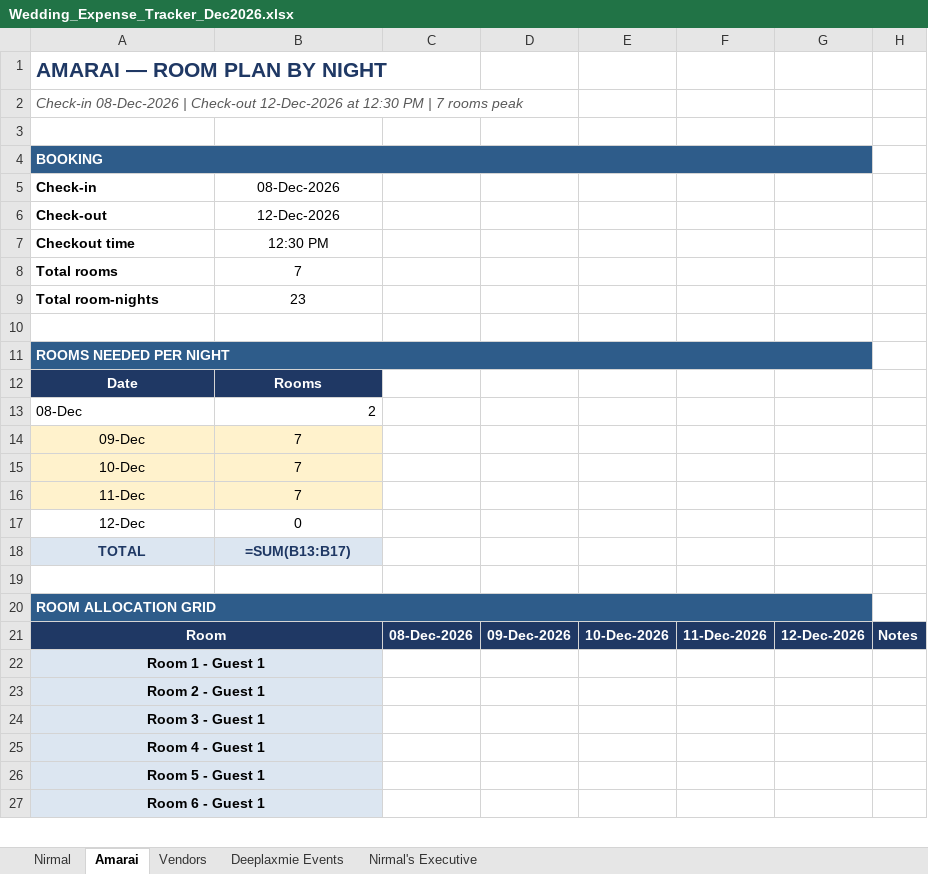
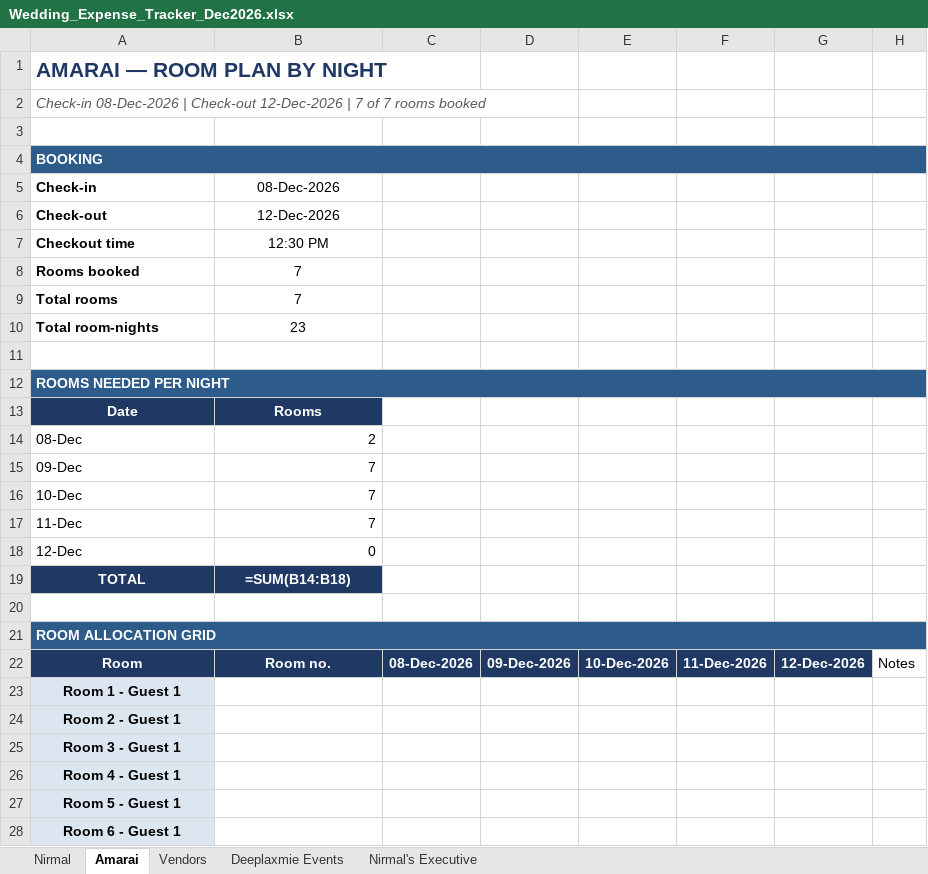
Before and after one commit to surajsingh81/wedding_tracker, an Excel workbook: Wedding_Expense_Tracker_Dec2026.xlsx, sheet Amarai, drawn as a sheet; only a part is shown; values as stored, in another font and other column widths than the file's, no borders; formulas without a stored value are shown as written; conditional formats not drawn; removed rows and columns are numbered as before the commit, all else as after; the diff covers the shown part only; the diff names each change by its address in the sheet, - before the commit and + after, or states it on an @@ line.

```diff
--- a/Wedding_Expense_Tracker_Dec2026.xlsx (sheet Amarai)
+++ b/Wedding_Expense_Tracker_Dec2026.xlsx (sheet Amarai)
-A2 (Check-in): …Check-out 12-Dec-2026 at 12:30 PM | 7 rooms peak
+A2 (Check-in): …Check-out 12-Dec-2026 | 7 of 7 rooms booked
-A4:G4 merged
+A4:H4 merged
+row 8: Rooms booked | 7
-A11:G11 merged
+A12:H12 merged
-A15:B17 fill: #FFF2CC
+A15:B17 fill: none
-A15:A18 alignment: center
+A15:A18 alignment: left
-B15:B18 alignment: center
+B15:B18 alignment: right
@@ A19:B19 fill: #DCE6F1 → #1F3864, text colour: #1F3864 → #FFFFFF @@
-B19 (08-Dec-2026): =SUM(B13:B17)
+B19 (08-Dec-2026): =SUM(B14:B18)
-A20:G20 merged
+A21:H21 merged
-A21:B21 merged
-B22 (08-Dec-2026): (empty)
+B22 (08-Dec-2026): Room no.
-B22 fill: none
+B22 fill: #1F3864
@@ H22 fill: #1F3864 → none, bold: on → off, text colour: #FFFFFF → black @@
-A22:B22 merged
-A23:B23 merged
-A24:B24 merged
-A25:B25 merged
-A26:B26 merged
-A27:B27 merged
```
Also changed, not shown: 10 added rows, 11 edited cells, cell formats and merged cells elsewhere in this sheet, sheet Nirmal, 1 other file.
